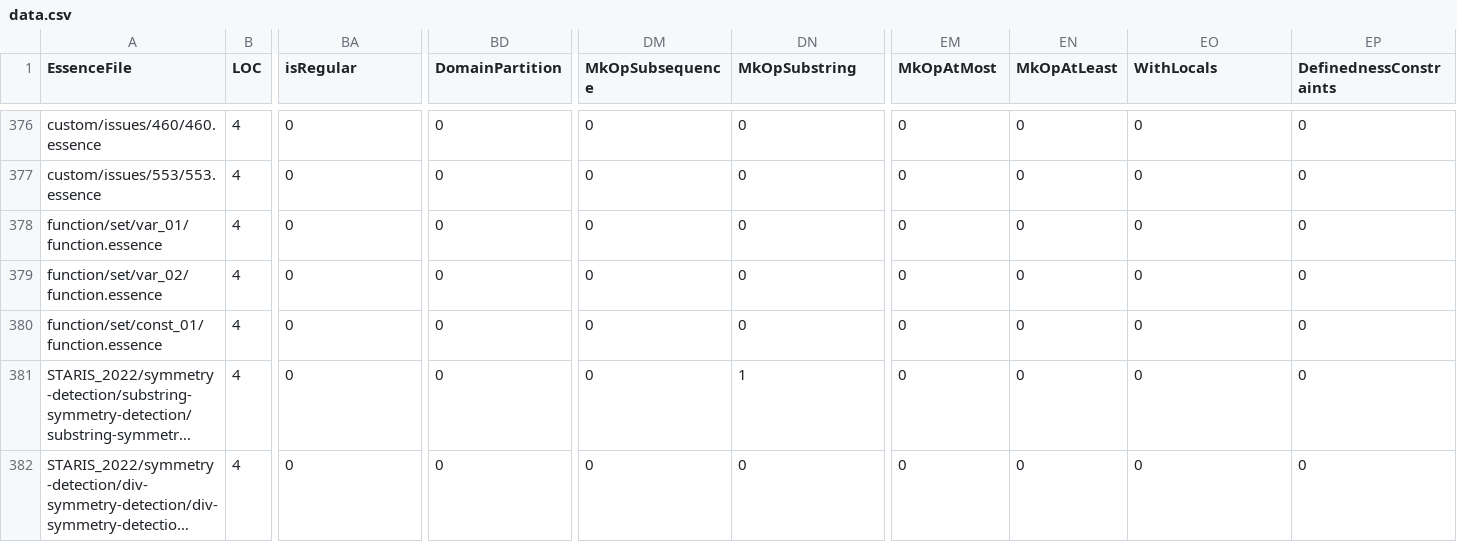
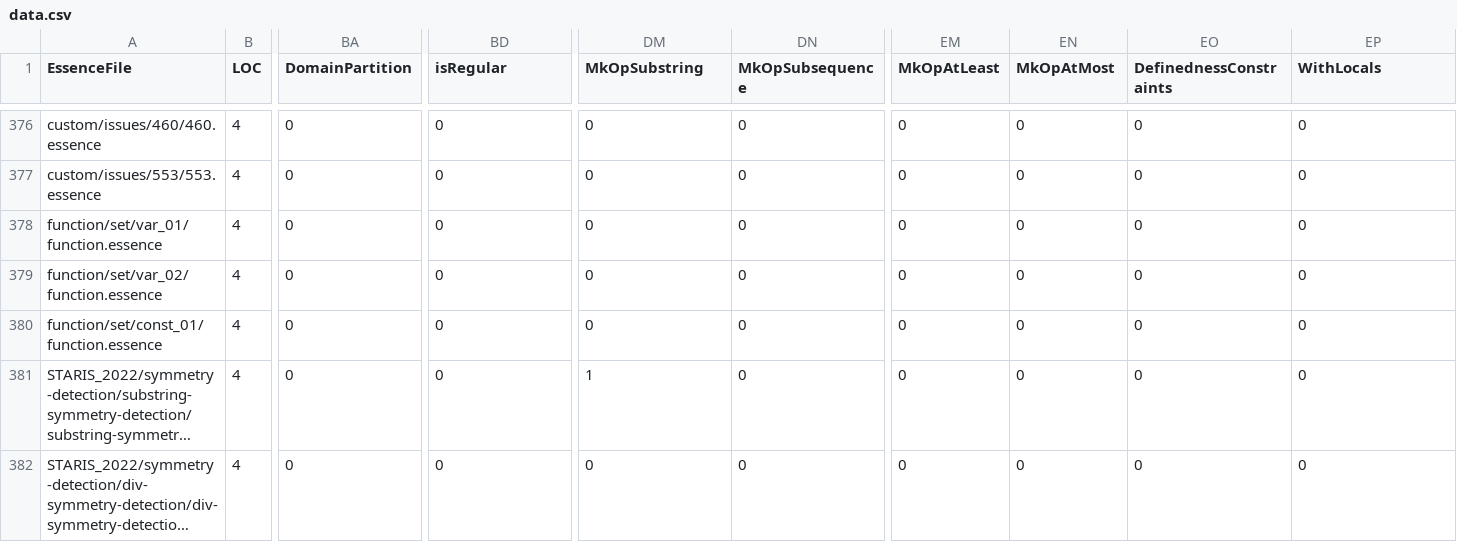
Before and after one commit to EdwardTheLegend/conjure-oxide, a CSV file: tools/essence-feature-usage-stats/data.csv, drawn as a sheet; only a part is shown, gaps mark what is left out; long unchanged cells end in …; the diff covers the shown part only; the diff names each change by its address in the sheet, - before the commit and + after, or states it on an @@ line.

```diff
--- a/tools/essence-feature-usage-stats/data.csv
+++ b/tools/essence-feature-usage-stats/data.csv
-BA1: isRegular
+BA1: DomainPartition
-BD1: DomainPartition
+BD1: isRegular
-DM1: MkOpSubsequence
+DM1: MkOpSubstring
-DN1: MkOpSubstring
+DN1: MkOpSubsequence
-EM1: MkOpAtMost
+EM1: MkOpAtLeast
-EN1: MkOpAtLeast
+EN1: MkOpAtMost
-EO1: WithLocals
+EO1: DefinednessConstraints
-EP1: DefinednessConstraints
+EP1: WithLocals
-DM381 (MkOpSubstring): 0
+DM381 (MkOpSubstring): 1
-DN381 (MkOpSubsequence): 1
+DN381 (MkOpSubsequence): 0
```
Also changed, not shown: 18 edited cells elsewhere in this file, 1 other file.
